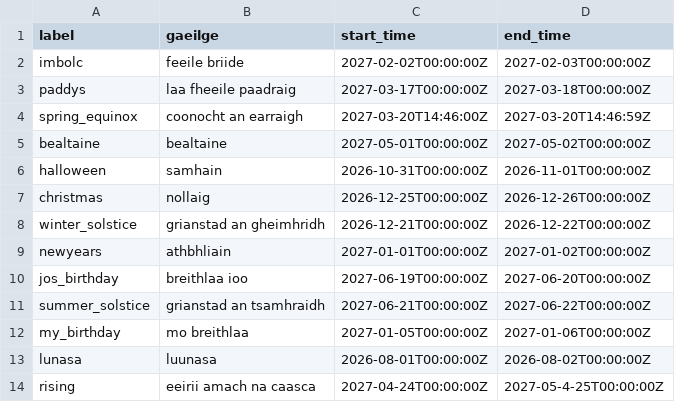
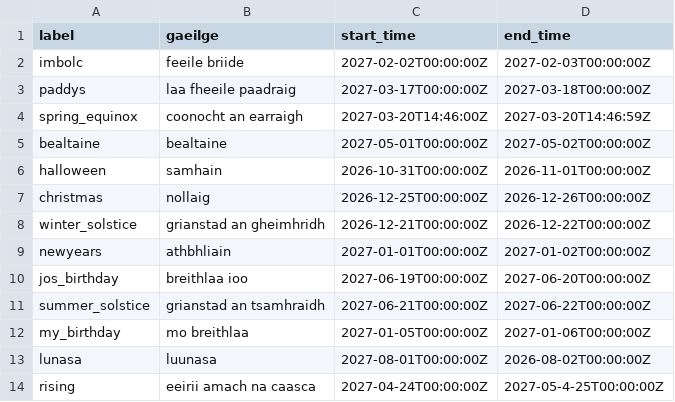
Before and after one commit to WizardOfArc/TeraTemplateStuff, a CSV file: data/countdowns.csv, drawn as a sheet.

Commit message:
"update json data"

```diff
--- a/data/countdowns.csv
+++ b/data/countdowns.csv
@@ -12,3 +12,3 @@ summer_solstice,grianstad an tsamhraidh,2027-06-21T00:00:00Z,2027-06-22T00:00:00
 my_birthday,mo breithlaa,2027-01-05T00:00:00Z,2027-01-06T00:00:00Z
-lunasa,luunasa,2026-08-01T00:00:00Z,2026-08-02T00:00:00Z
+lunasa,luunasa,2027-08-01T00:00:00Z,2026-08-02T00:00:00Z
 rising,eeirii amach na caasca,2027-04-24T00:00:00Z,2027-05-4-25T00:00:00Z
```
Also changed, not shown: 15 other files.
